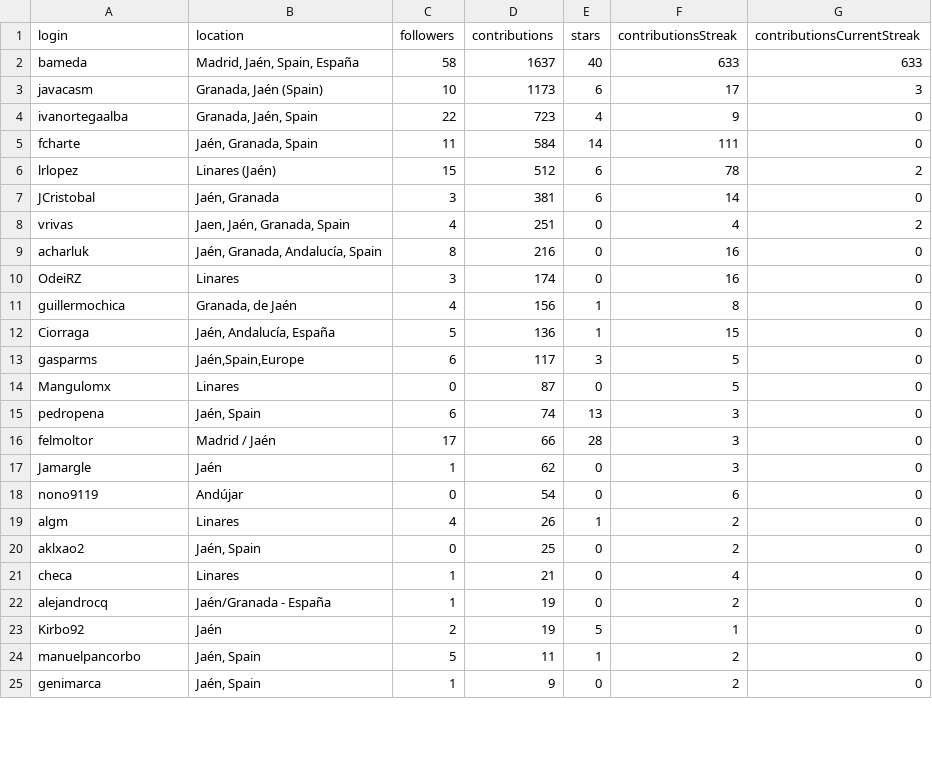
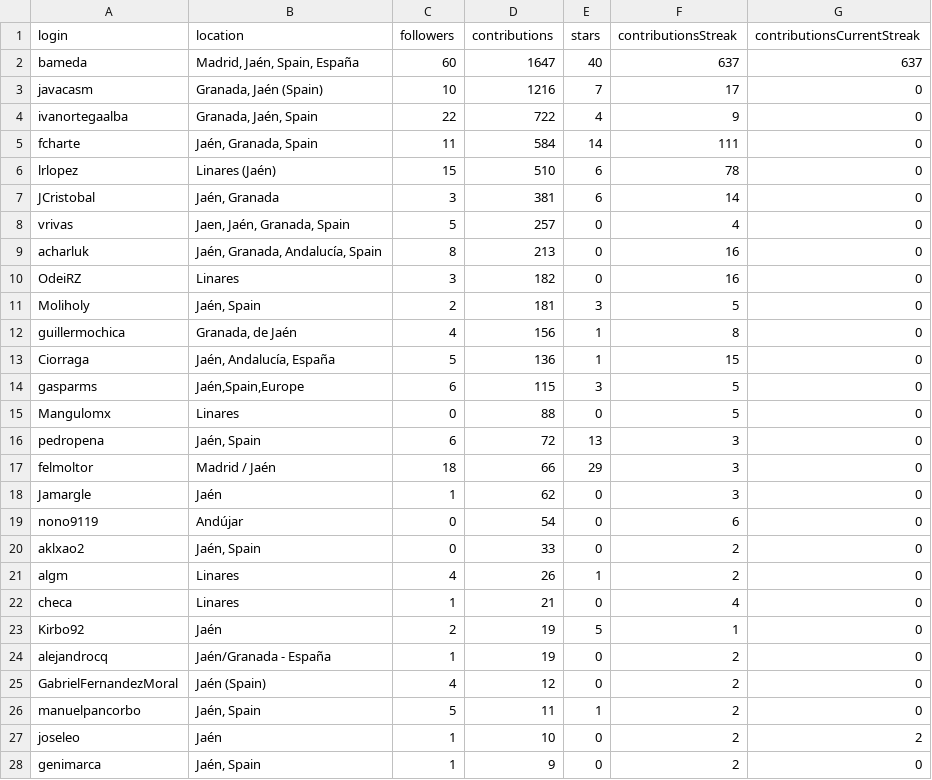
Before and after one commit to JJ/top-github-users-data, a CSV file: data/user-data-Jaén.csv, drawn as a sheet; only a part is shown; the diff covers the shown part only.

```diff
--- a/data/user-data-Jaén.csv
+++ b/data/user-data-Jaén.csv
@@ -1,25 +1,28 @@
 login; location; followers; contributions; stars; contributionsStreak; contributionsCurrentStreak
-bameda;Madrid, Jaén, Spain, España;58;1637;40;633;633
-javacasm;Granada, Jaén (Spain);10;1173;6;17;3
-ivanortegaalba;Granada, Jaén, Spain;22;723;4;9;0
+bameda;Madrid, Jaén, Spain, España;60;1647;40;637;637
+javacasm;Granada, Jaén (Spain);10;1216;7;17;0
+ivanortegaalba;Granada, Jaén, Spain;22;722;4;9;0
 fcharte;Jaén, Granada, Spain;11;584;14;111;0
-lrlopez;Linares (Jaén);15;512;6;78;2
+lrlopez;Linares (Jaén);15;510;6;78;0
 JCristobal;Jaén, Granada;3;381;6;14;0
-vrivas;Jaen, Jaén, Granada, Spain;4;251;0;4;2
-acharluk;Jaén, Granada, Andalucía, Spain;8;216;0;16;0
-OdeiRZ;Linares;3;174;0;16;0
+vrivas;Jaen, Jaén, Granada, Spain;5;257;0;4;0
+acharluk;Jaén, Granada, Andalucía, Spain;8;213;0;16;0
+OdeiRZ;Linares;3;182;0;16;0
+Moliholy;Jaén, Spain;2;181;3;5;0
 guillermochica;Granada, de Jaén;4;156;1;8;0
 Ciorraga;Jaén, Andalucía, España;5;136;1;15;0
-gasparms;Jaén,Spain,Europe;6;117;3;5;0
-Mangulomx;Linares;0;87;0;5;0
-pedropena;Jaén, Spain;6;74;13;3;0
-felmoltor;Madrid / Jaén;17;66;28;3;0
+gasparms;Jaén,Spain,Europe;6;115;3;5;0
+Mangulomx;Linares;0;88;0;5;0
+pedropena;Jaén, Spain;6;72;13;3;0
+felmoltor;Madrid / Jaén;18;66;29;3;0
 Jamargle;Jaén;1;62;0;3;0
 nono9119;Andújar;0;54;0;6;0
+aklxao2;Jaén, Spain;0;33;0;2;0
 algm;Linares;4;26;1;2;0
-aklxao2;Jaén, Spain;0;25;0;2;0
 checa;Linares;1;21;0;4;0
+Kirbo92;Jaén;2;19;5;1;0
 alejandrocq;Jaén/Granada - España;1;19;0;2;0
-Kirbo92;Jaén;2;19;5;1;0
+GabrielFernandezMoral;Jaén (Spain);4;12;0;2;0
 manuelpancorbo;Jaén, Spain;5;11;1;2;0
+joseleo;Jaén;1;10;0;2;2
 genimarca;Jaén, Spain;1;9;0;2;0
```
Also changed, not shown: 1 added row, 1 removed row, 4 moved rows and 5 edited cells elsewhere in this file, data/processed/aggregated-top-Andalucía.csv, data/user-data-Cádiz.csv, 26 other files.
